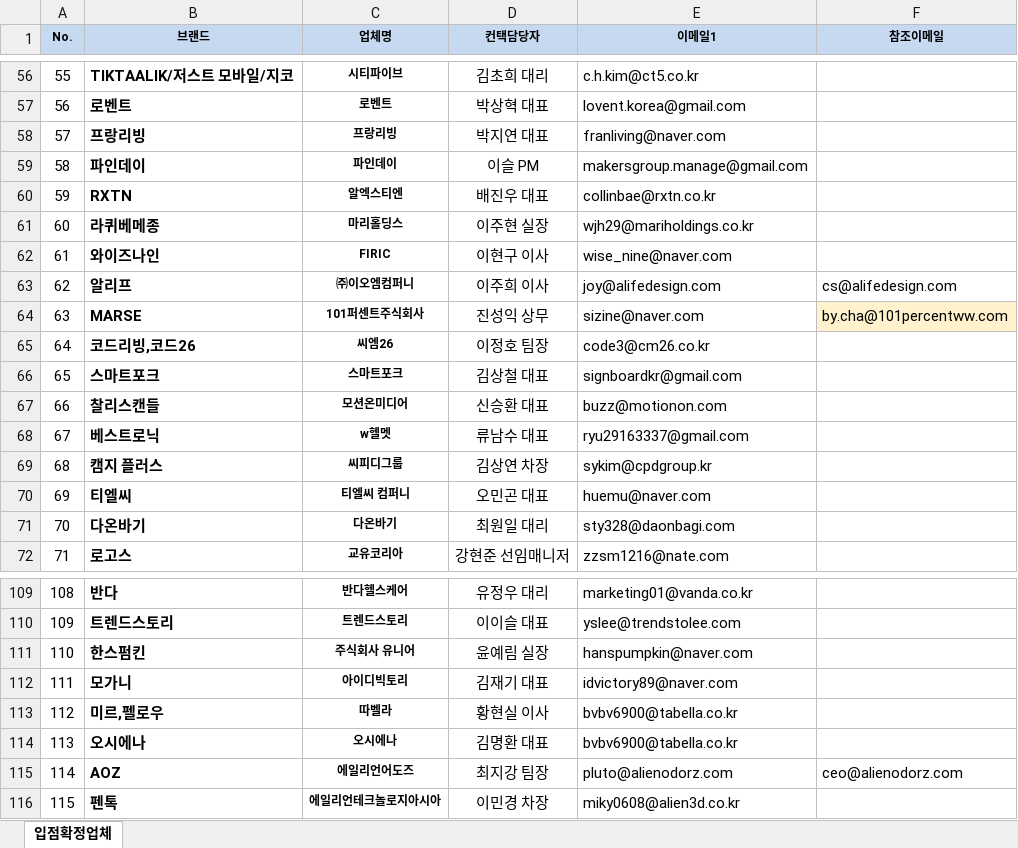
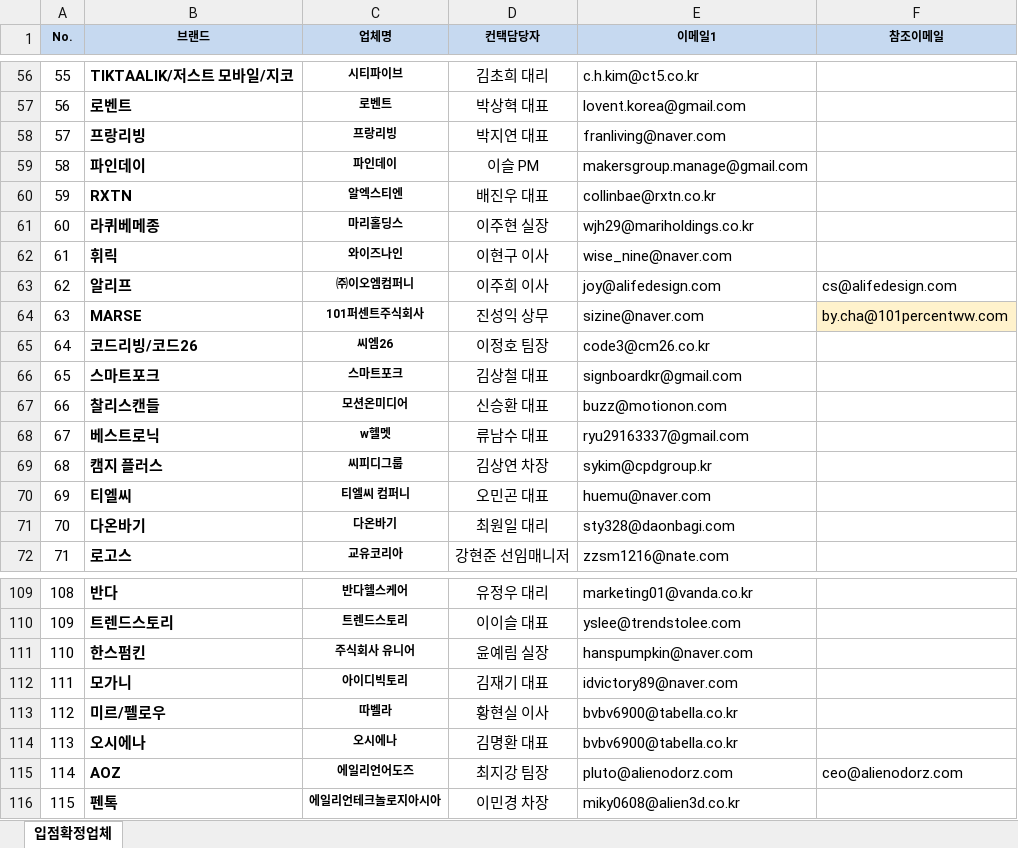
Before and after one commit to Areum120/bmwjoymall, an Excel workbook: dist/listOfPartners.xlsx, sheet 입점확정업체, drawn as a sheet; only a part is shown, gaps mark what is left out; values as stored, in another font and other column widths than the file's, no borders; the diff names each change by its address in the sheet, - before the commit and + after, or states it on an @@ line.

Commit message:
파트너사 정보 업데이트

```diff
--- a/dist/listOfPartners.xlsx (sheet 입점확정업체)
+++ b/dist/listOfPartners.xlsx (sheet 입점확정업체)
-B62 (브랜드): 와이즈나인
+B62 (브랜드): 휘릭
-C62 (업체명): FIRIC
+C62 (업체명): 와이즈나인
-B65 (브랜드): 코드리빙,코드26
+B65 (브랜드): 코드리빙/코드26
-B113 (브랜드): 미르,펠로우
+B113 (브랜드): 미르/펠로우
```
